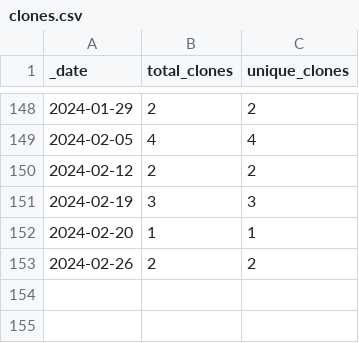
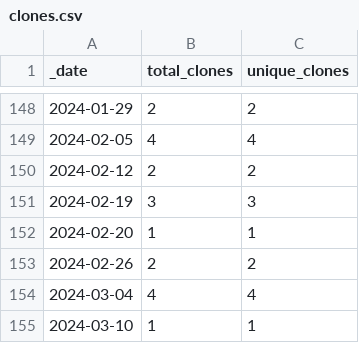
Before and after one commit to roberts-farm-of-ideas/template, a CSV file: traffic/clones.csv, drawn as a sheet; only a part is shown, gaps mark what is left out; the diff names each change by its address in the sheet, - before the commit and + after, or states it on an @@ line.

Commit message:
GitHub traffic

```diff
--- a/traffic/clones.csv
+++ b/traffic/clones.csv
+row 154: 2024-03-04 | 4 | 4
+row 155: 2024-03-10 | 1 | 1
```
Also changed, not shown: 1 other file.
